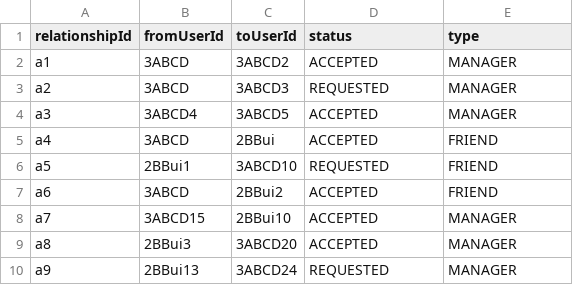
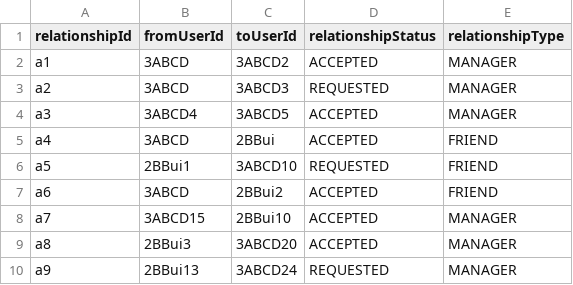
Before and after one commit to GmeduoyeClaymore/viewserver, a CSV file: viewserver-shotgun/src/main/resources/data/userRelationship.csv, drawn as a sheet.

```diff
--- a/viewserver-shotgun/src/main/resources/data/userRelationship.csv
+++ b/viewserver-shotgun/src/main/resources/data/userRelationship.csv
@@ -1,2 +1,2 @@
-relationshipId,fromUserId,toUserId,status,type
+relationshipId,fromUserId,toUserId,relationshipStatus,relationshipType
 a1,3ABCD,3ABCD2,ACCEPTED,MANAGER
```
Also changed, not shown: 22 other files.
